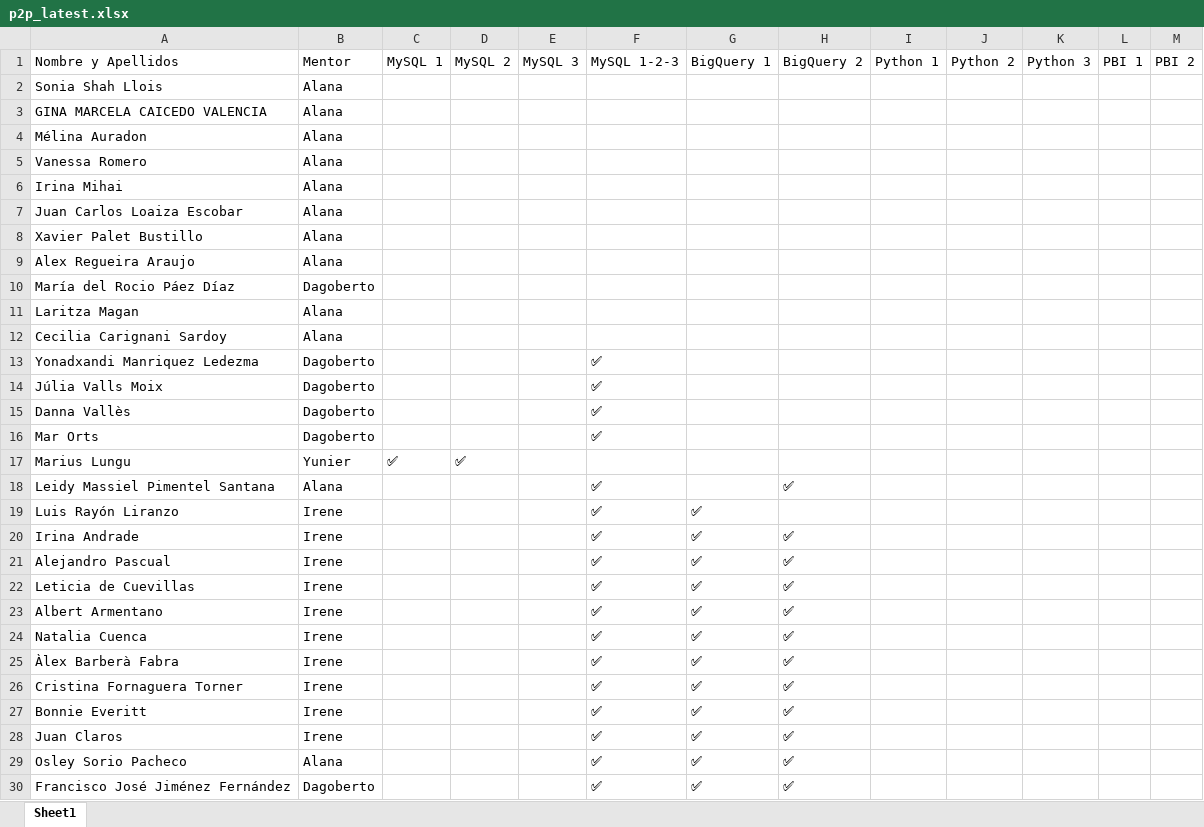
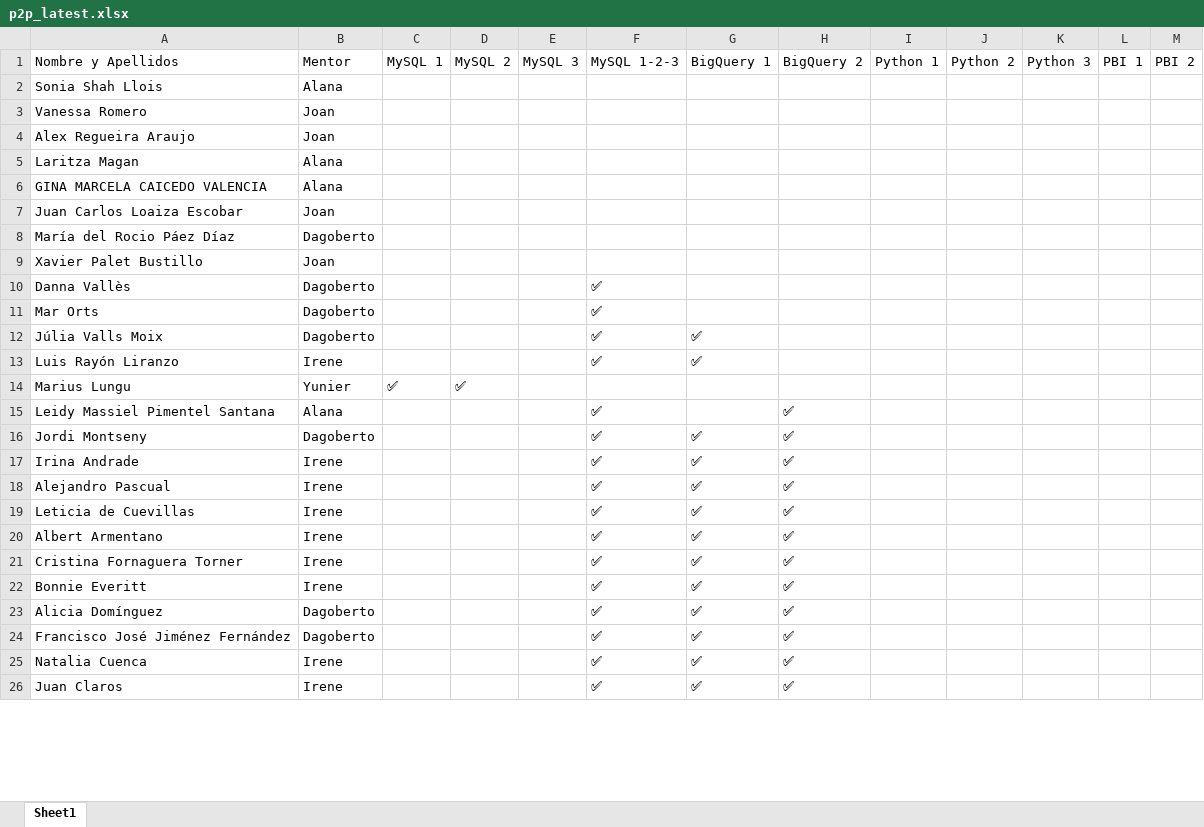
Before and after one commit to alanaolivieri/P2P-ITA, an Excel workbook: data/p2p_latest.xlsx, sheet Sheet1, drawn as a sheet; only a part is shown; values as stored, in another font and other column widths than the file's, no borders; removed rows and columns are numbered as before the commit, all else as after; the diff covers the shown part only; the diff names each change by its address in the sheet, - before the commit and + after, or states it on an @@ line.

```diff
--- a/data/p2p_latest.xlsx (sheet Sheet1)
+++ b/data/p2p_latest.xlsx (sheet Sheet1)
+row 3: Vanessa Romero | Joan
+row 4: Alex Regueira Araujo | Joan
@@ row 11 moved to row 5: Laritza Magan @@
-row 4: Mélina Auradon | Alana
-row 5: Vanessa Romero | Alana
-row 6: Irina Mihai | Alana
-B7: Alana
+B7: Joan
-row 8: Xavier Palet Bustillo | Alana
-row 9: Alex Regueira Araujo | Alana
-row 12: Cecilia Carignani Sardoy | Alana
-row 13: Yonadxandi Manriquez Ledezma | Dagoberto |  |  |  | ✅
-row 14: Júlia Valls Moix | Dagoberto |  |  |  | ✅
+row 9: Xavier Palet Bustillo | Joan
+row 12: Júlia Valls Moix | Dagoberto |  |  |  | ✅ | ✅
@@ row 19 moved to row 13: Luis Rayón Liranzo @@
+row 16: Jordi Montseny | Dagoberto |  |  |  | ✅ | ✅ | ✅
@@ row 25 moved to row 27: Àlex Barberà Fabra @@
@@ row 31 moved to row 23: Alicia Domínguez @@
@@ row 30 moved to row 24: Francisco José Jiménez Fernández @@
@@ row 24 moved to row 25: Natalia Cuenca @@
@@ row 29 moved to row 32: Osley Sorio Pacheco @@
```
Also changed, not shown: 3 added rows, 3 removed rows, 10 moved rows and 13 edited cells elsewhere in this sheet, data/actividades.xlsx.
